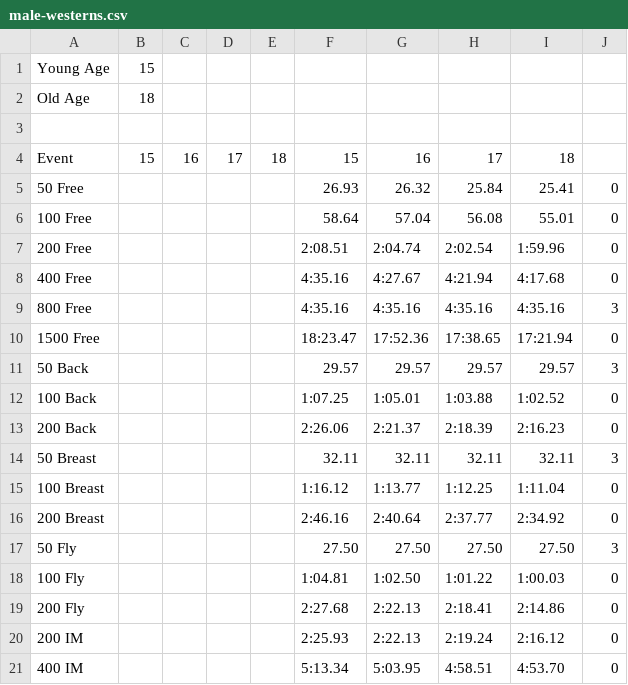
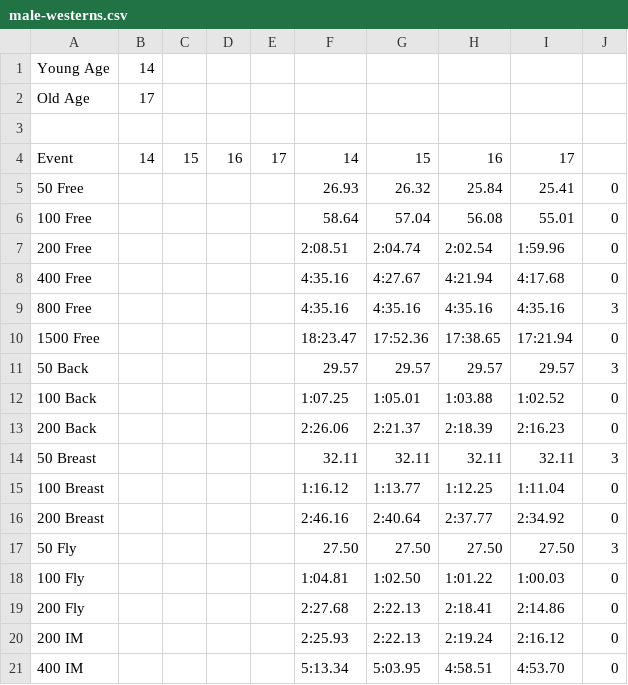
Before and after one commit to Subject2Risk/swim-report, a CSV file: standards/male-westerns.csv, drawn as a sheet; only a part is shown; removed rows and columns are numbered as before the commit, all else as after; the diff names each change by its address in the sheet, - before the commit and + after, or states it on an @@ line.

Commit message:
Fixed 'westerns' age error.  Added female national standards.

```diff
--- a/standards/male-westerns.csv
+++ b/standards/male-westerns.csv
+column B, rows 1-4: 14 | 17 |  | 14
-column E, row 4: 18
-C1: 15
+C1: (empty)
-C2: 18
+C2: (empty)
-F4: 15
+F4: 14
-G4: 16
+G4: 15
-H4: 17
+H4: 16
-I4: 18
+I4: 17
```
Also changed, not shown: 7 other files.
